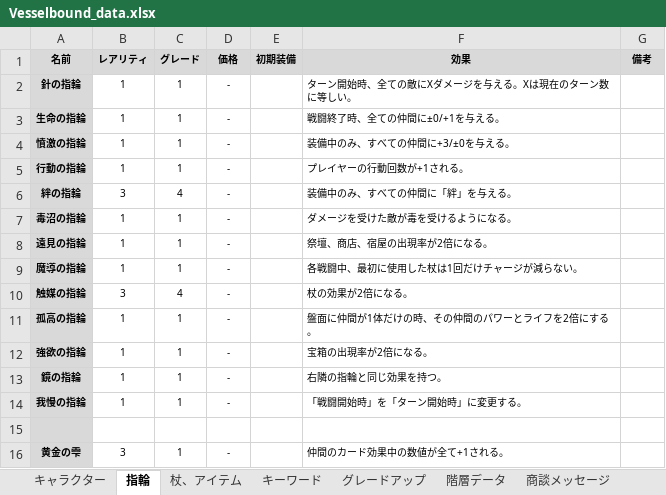
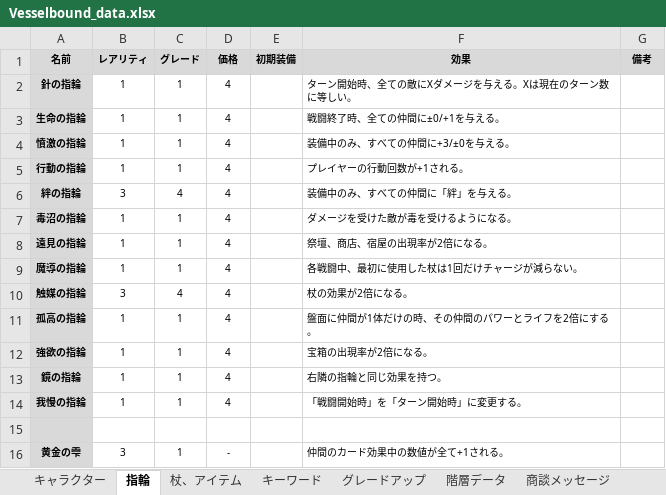
Before and after one commit to Yuki-fa/Vesselbound, an Excel workbook: js/Vesselbound_data.xlsx, sheet 指輪, drawn as a sheet; values as stored, in another font and other column widths than the file's, no borders; charts and pictures not drawn; the diff names each change by its address in the sheet, - before the commit and + after, or states it on an @@ line.

```diff
--- a/js/Vesselbound_data.xlsx (sheet 指輪)
+++ b/js/Vesselbound_data.xlsx (sheet 指輪)
-D2:D14 (価格): -
+D2:D14 (価格): 4
```
Also changed, not shown: sheet キャラクター, sheet 杖、アイテム, sheet 商談メッセージ, 9 other files.
